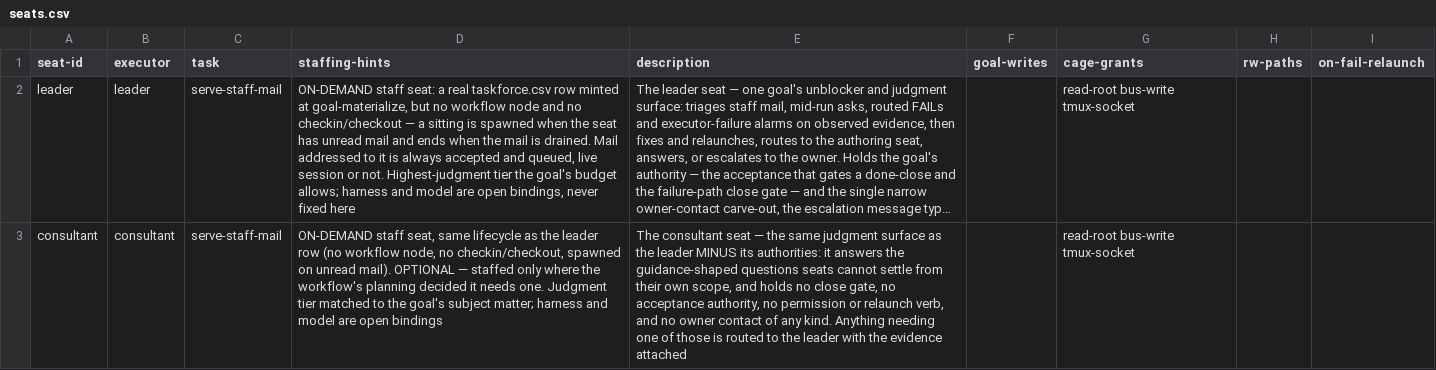
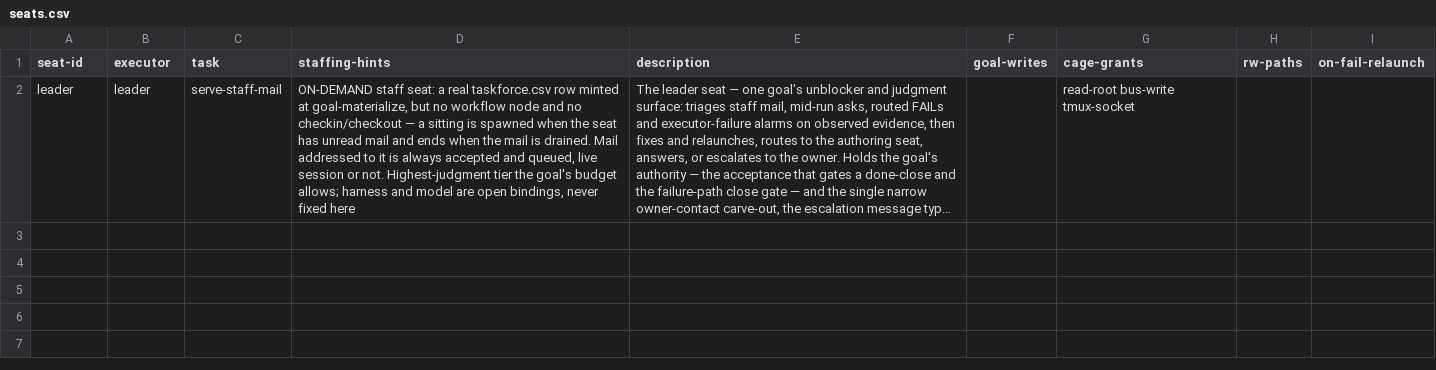
Before and after one commit to tecer-ai/rbtv, a CSV file: meta/leader/seats.csv, drawn as a sheet; long unchanged cells end in …; the diff names each change by its address in the sheet, - before the commit and + after, or states it on an @@ line.

Commit message:
meta/leader: delete consultant seat catalog definition [T2-R17, D-7-ruling]

```diff
--- a/meta/leader/seats.csv
+++ b/meta/leader/seats.csv
-row 3: consultant | consultant | serve-staff-mail | ON-DEMAND staff seat, same lifecycle as the leader row (no workflow node, no checkin/checkout, spawned on unread mail). OPTIONAL — staffed only where the workflow's planning decided it needs one. Judgment tier matched to the goal's subject matter; harness and model are open bindings | The consultant seat — the same judgment surface as the leader MINUS its authorities: it answers the guidance-shaped questions seats cannot settle from their own scope, and holds no close gate, no acceptance authority, no permission or relaunch verb, and no owner contact of any kind. Anything needing one of those is routed to the leader with the evidence attached |  | read-root bus-write tmux-socket
```
Also changed, not shown: 4 other files.
